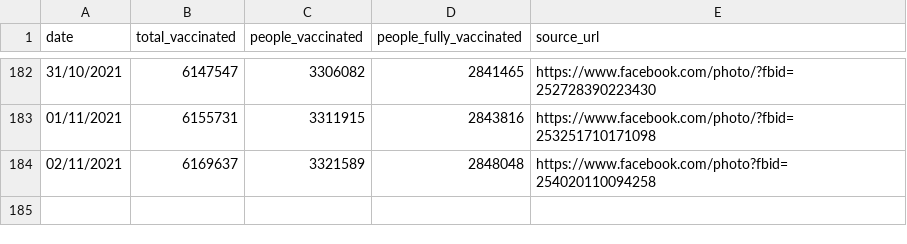
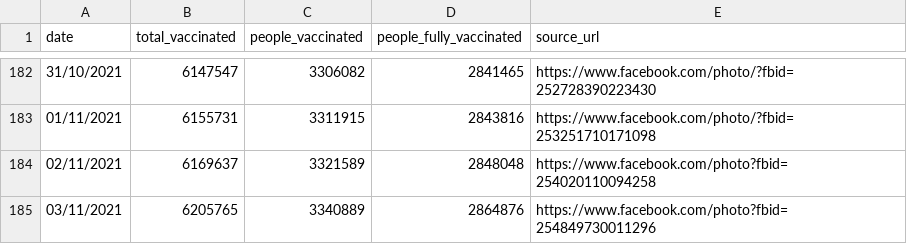
Before and after one commit to douangtavanh/covid-19-data-laos, a CSV file: data/vaccination_covid_19_Laos.csv, drawn as a sheet; only a part is shown, gaps mark what is left out.

Commit message:
update data

```diff
--- a/data/vaccination_covid_19_Laos.csv
+++ b/data/vaccination_covid_19_Laos.csv
@@ -184 +184,2 @@ date,total_vaccinated,people_vaccinated,people_fully_vaccinated,source_url
 02/11/2021,6169637,3321589,2848048,https://www.facebook.com/photo?fbid=254020110094258
+03/11/2021,6205765,3340889,2864876,https://www.facebook.com/photo?fbid=254849730011296
```
Also changed, not shown: 1 other file.
